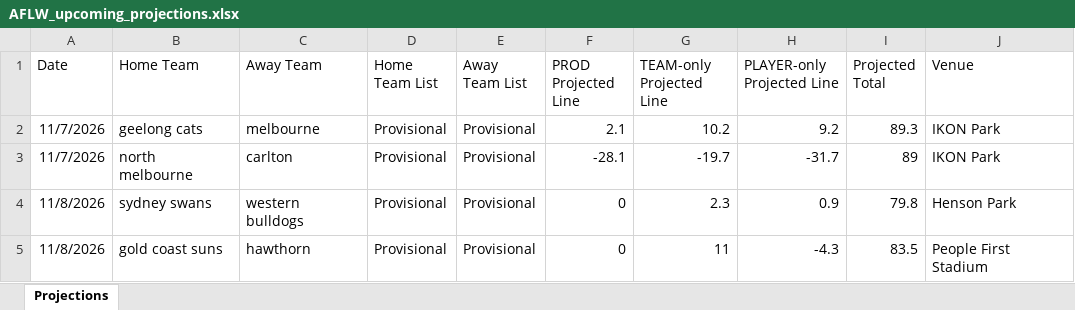
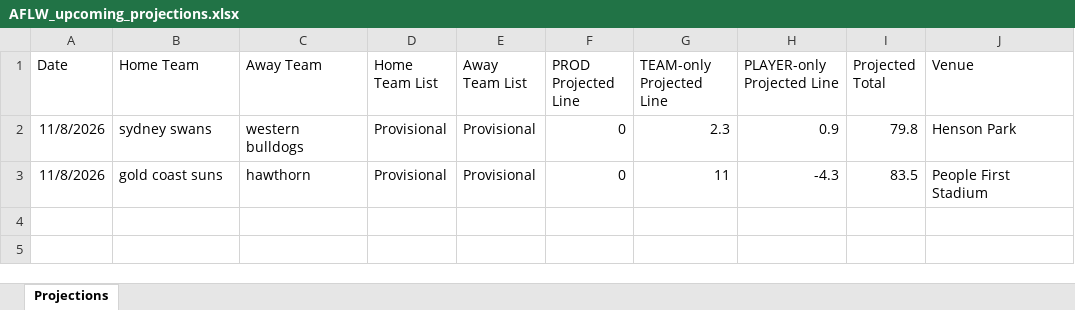
Before and after one commit to cgrocott89/ModelOutput, an Excel workbook: files/AFLW_upcoming_projections.xlsx, sheet Projections, drawn as a sheet; values as stored, in another font and other column widths than the file's, no borders; the diff names each change by its address in the sheet, - before the commit and + after, or states it on an @@ line.

```diff
--- a/files/AFLW_upcoming_projections.xlsx (sheet Projections)
+++ b/files/AFLW_upcoming_projections.xlsx (sheet Projections)
-row 2: 11/7/2026 | geelong cats | melbourne | Provisional | Provisional | 2.1 | 10.2 | 9.2 | 89.3 | IKON Park
-row 3: 11/7/2026 | north melbourne | carlton | Provisional | Provisional | -28.1 | -19.7 | -31.7 | 89 | IKON Park
```
Also changed, not shown: files/Straight_Greyhound_upcoming_rated_prices.xlsx, files/Straight_Greyhound_upcoming_rated_prices_LOGIT.xlsx, 1 other file.
